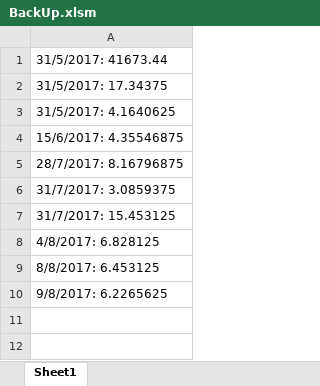
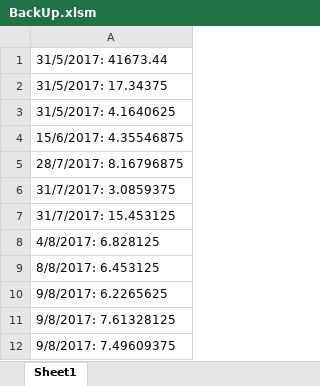
Before and after one commit to zhealot/VBA_af, an Excel workbook: BackUp.xlsm, sheet Sheet1, drawn as a sheet; values as stored, in another font and other column widths than the file's, no borders; the diff names each change by its address in the sheet, - before the commit and + after, or states it on an @@ line.

```diff
--- a/BackUp.xlsm (sheet Sheet1)
+++ b/BackUp.xlsm (sheet Sheet1)
+row 11: 9/8/2017: 7.61328125
+row 12: 9/8/2017: 7.49609375
```
Also changed, not shown: 5 other files.
